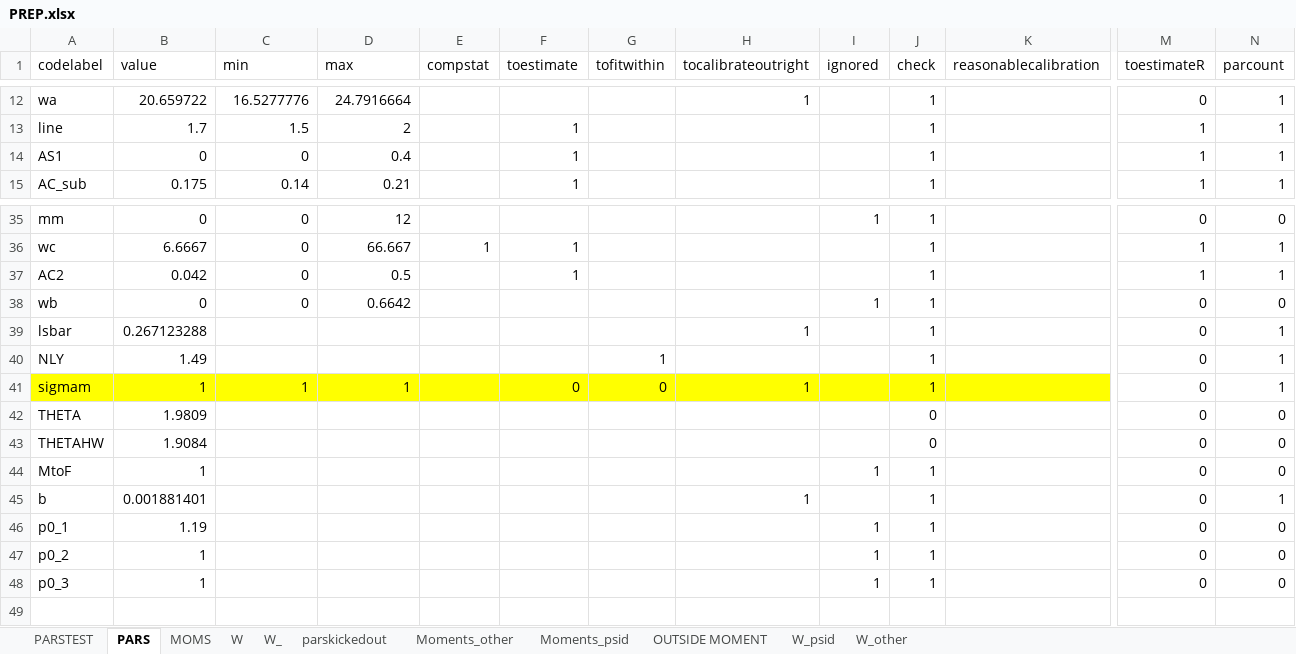
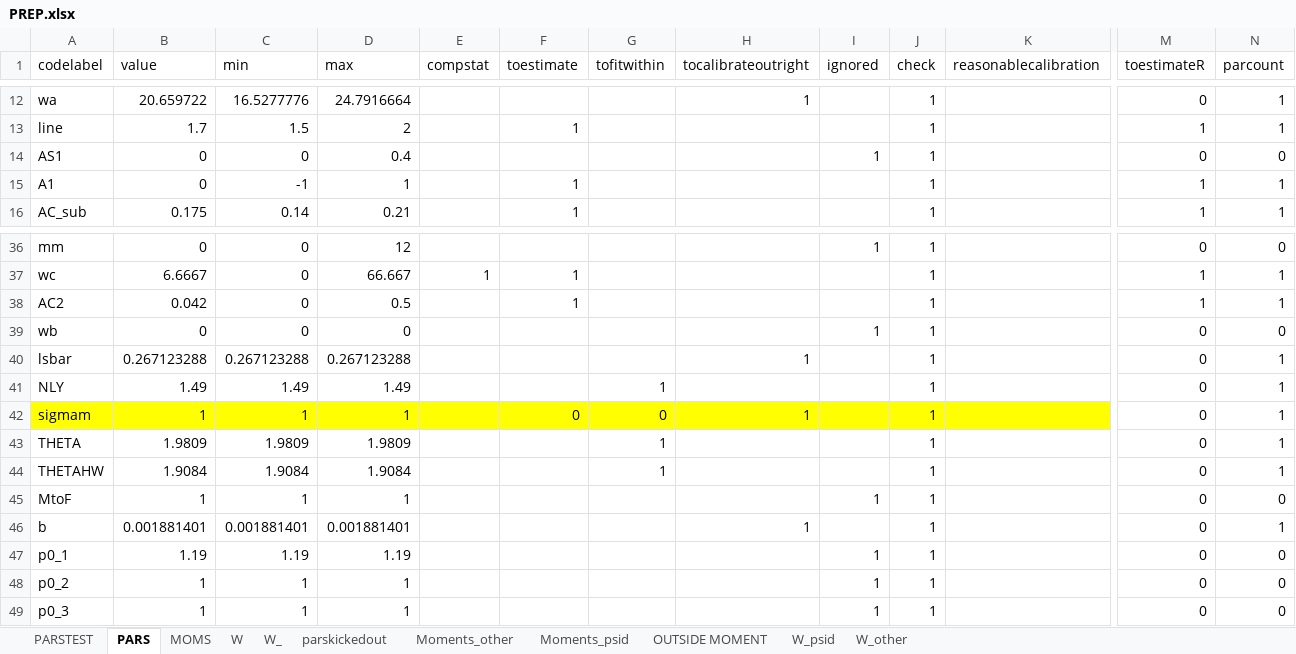
Before and after one commit to tranosov/JMP, an Excel workbook: input/PREP.xlsx, sheet PARS, drawn as a sheet; only a part is shown, gaps mark what is left out; values as stored, in another font and other column widths than the file's, no borders; addresses are those after the commit; rows hold the shown columns only; the diff names each change by its address in the sheet, - before the commit and + after, or states it on an @@ line.

Commit message:
changes
Adding A1,  some warning checks, slower estimation.

```diff
--- a/input/PREP.xlsx (sheet PARS)
+++ b/input/PREP.xlsx (sheet PARS)
-F14 (toestimate): 1
+F14 (toestimate): (empty)
-I14 (ignored): (empty)
+I14 (ignored): 1
-M14 (toestimateR): 1
+M14 (toestimateR): 0
-N14 (parcount): 1
+N14 (parcount): 0
+row 15: A1 | 0 | -1 | 1 |  | 1 |  |  |  | 1 |  | 1 | 1
-D39 (max): 0.6642
+D39 (max): 0
-C40 (min): (empty)
+C40 (min): 0.267123288
-D40 (max): (empty)
+D40 (max): 0.267123288
-C41 (min): (empty)
+C41 (min): 1.49
-D41 (max): (empty)
+D41 (max): 1.49
-C43 (min): (empty)
+C43 (min): 1.9809
-D43 (max): (empty)
+D43 (max): 1.9809
-G43:G44 (tofitwithin): (empty)
+G43:G44 (tofitwithin): 1
-J43:J44 (check): 0
+J43:J44 (check): 1
-N43:N44 (parcount): 0
+N43:N44 (parcount): 1
-C44 (min): (empty)
+C44 (min): 1.9084
-D44 (max): (empty)
+D44 (max): 1.9084
-C45 (min): (empty)
+C45 (min): 1
-D45 (max): (empty)
+D45 (max): 1
-C46 (min): (empty)
+C46 (min): 0.001881401
-D46 (max): (empty)
+D46 (max): 0.001881401
-C47 (min): (empty)
+C47 (min): 1.19
-D47 (max): (empty)
+D47 (max): 1.19
-C48:C49 (min): (empty)
+C48:C49 (min): 1
-D48:D49 (max): (empty)
+D48:D49 (max): 1
```
Also changed, not shown: sheet PARSTEST, formulas that keep their value, 11 other files.
